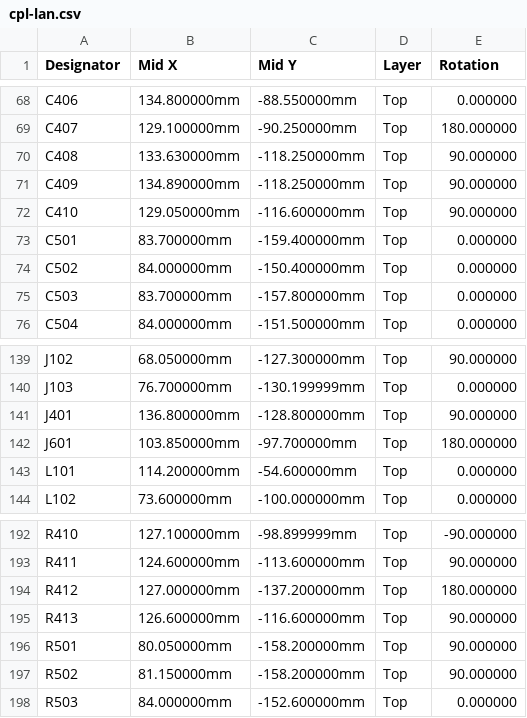
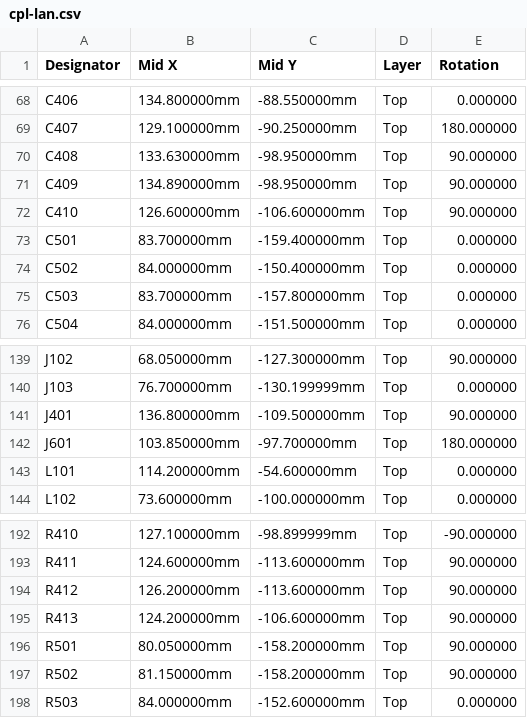
Before and after one commit to Attraccess/Attraccess, a CSV file: apps/attractap/hardware/touch-p4/fab/jlcpcb/cpl-lan.csv, drawn as a sheet; only a part is shown, gaps mark what is left out.

```diff
--- a/apps/attractap/hardware/touch-p4/fab/jlcpcb/cpl-lan.csv
+++ b/apps/attractap/hardware/touch-p4/fab/jlcpcb/cpl-lan.csv
@@ -69,5 +69,5 @@ C406,134.800000mm,-88.550000mm,Top,0.000000
 C407,129.100000mm,-90.250000mm,Top,180.000000
-C408,133.630000mm,-118.250000mm,Top,90.000000
-C409,134.890000mm,-118.250000mm,Top,90.000000
-C410,129.050000mm,-116.600000mm,Top,90.000000
+C408,133.630000mm,-98.950000mm,Top,90.000000
+C409,134.890000mm,-98.950000mm,Top,90.000000
+C410,126.600000mm,-106.600000mm,Top,90.000000
 C501,83.700000mm,-159.400000mm,Top,0.000000
@@ -140,3 +140,3 @@ J102,68.050000mm,-127.300000mm,Top,90.000000
 J103,76.700000mm,-130.199999mm,Top,0.000000
-J401,136.800000mm,-128.800000mm,Top,90.000000
+J401,136.800000mm,-109.500000mm,Top,90.000000
 J601,103.850000mm,-97.700000mm,Top,180.000000
@@ -193,4 +193,4 @@ R410,127.100000mm,-98.899999mm,Top,-90.000000
 R411,124.600000mm,-113.600000mm,Top,90.000000
-R412,127.000000mm,-137.200000mm,Top,180.000000
-R413,126.600000mm,-116.600000mm,Top,90.000000
+R412,126.200000mm,-113.600000mm,Top,90.000000
+R413,124.200000mm,-106.600000mm,Top,90.000000
 R501,80.050000mm,-158.200000mm,Top,90.000000
```
Also changed, not shown: 16 other files.
